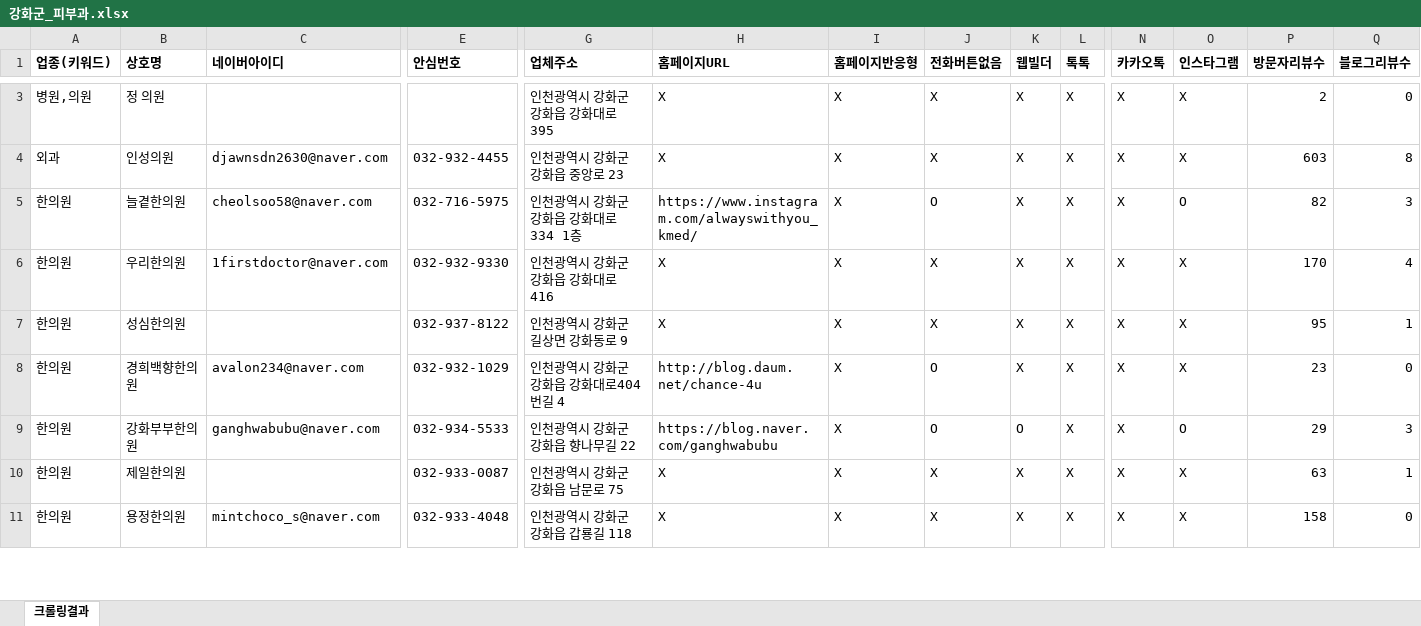
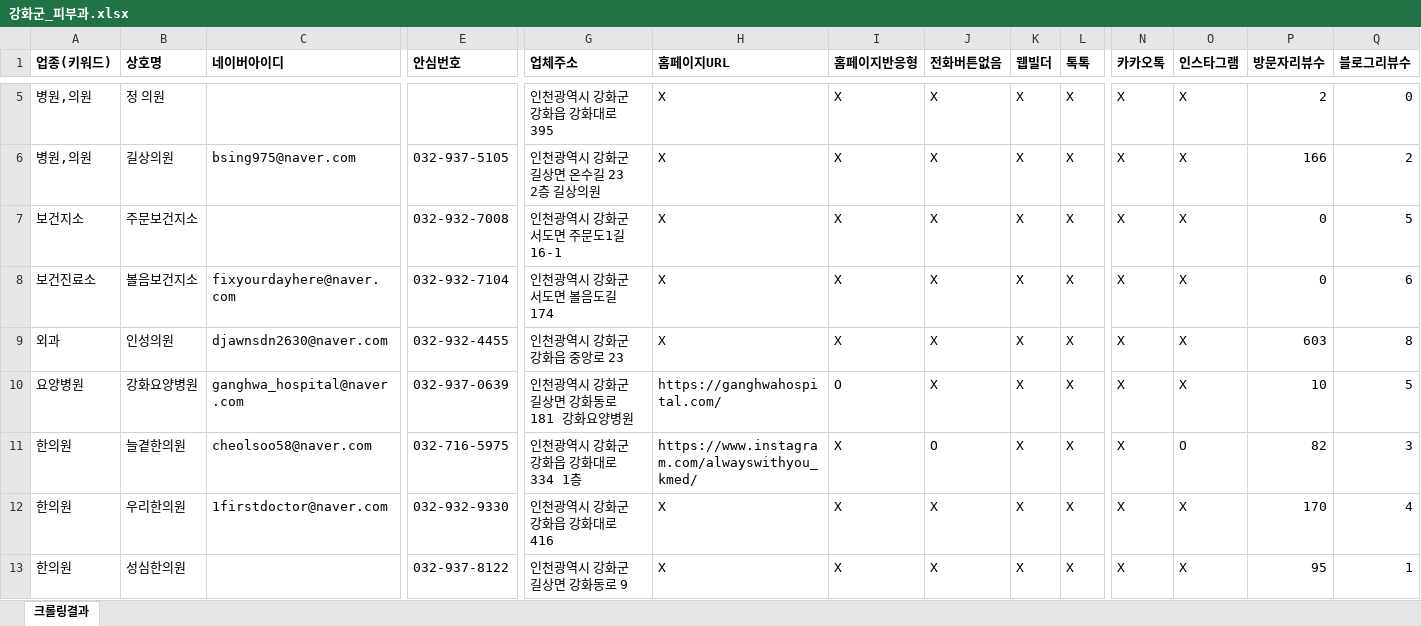
Before and after one commit to didai64595021-ui/onda-hompage, an Excel workbook: naver-place-crawler/results_derma/강화군_피부과.xlsx, sheet 크롤링결과, drawn as a sheet; only a part is shown, gaps mark what is left out; the shorter side is filled out with more unchanged rows; values as stored, in another font and other column widths than the file's, no borders; rows hold the shown columns only; the diff covers the shown part only; the diff names each change by its address in the sheet, - before the commit and + after, or states it on an @@ line.

```diff
--- a/naver-place-crawler/results_derma/강화군_피부과.xlsx (sheet 크롤링결과)
+++ b/naver-place-crawler/results_derma/강화군_피부과.xlsx (sheet 크롤링결과)
+row 6: 병원,의원 | 길상의원 | bsing975@naver.com | 032-937-5105 | 인천광역시 강화군 길상면 온수길 23 2층 길상의원 | X | X | X | X | X | X | X | 166 | 2
+row 7: 보건지소 | 주문보건지소 |  | 032-932-7008 | 인천광역시 강화군 서도면 주문도1길 16-1 | X | X | X | X | X | X | X | 0 | 5
+row 8: 보건진료소 | 볼음보건지소 | fixyourdayhere@naver.com | 032-932-7104 | 인천광역시 강화군 서도면 볼음도길 174 | X | X | X | X | X | X | X | 0 | 6
+row 10: 요양병원 | 강화요양병원 | ganghwa_hospital@naver.com | 032-937-0639 | 인천광역시 강화군 길상면 강화동로 181 강화요양병원 | https://ganghwahospital.com/ | O | X | X | X | X | X | 10 | 5
```
Also changed, not shown: 9 added rows elsewhere in this sheet, naver-place-crawler/results_derma/광주_피부과.xlsx, naver-place-crawler/results_derma/북구_피부과.xlsx, 44 other files.
